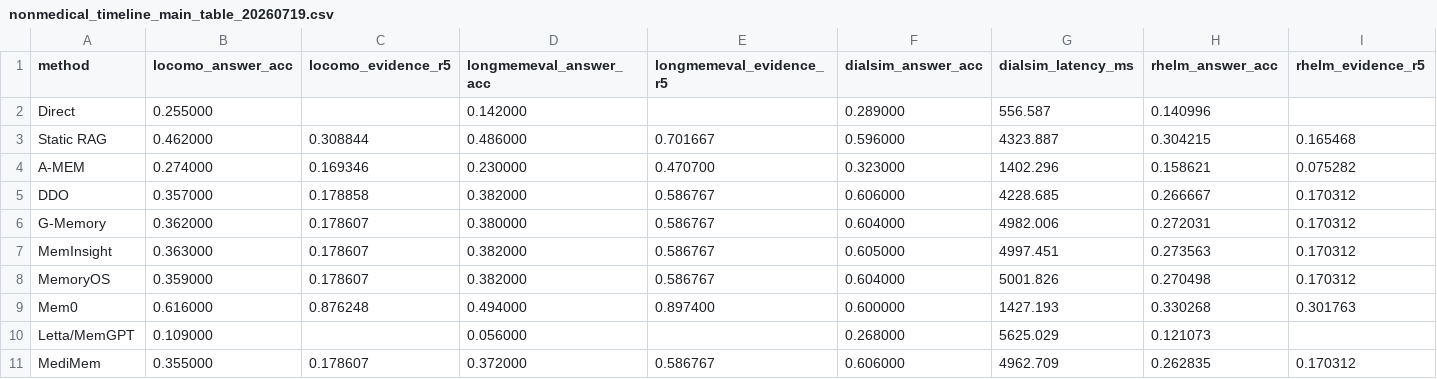
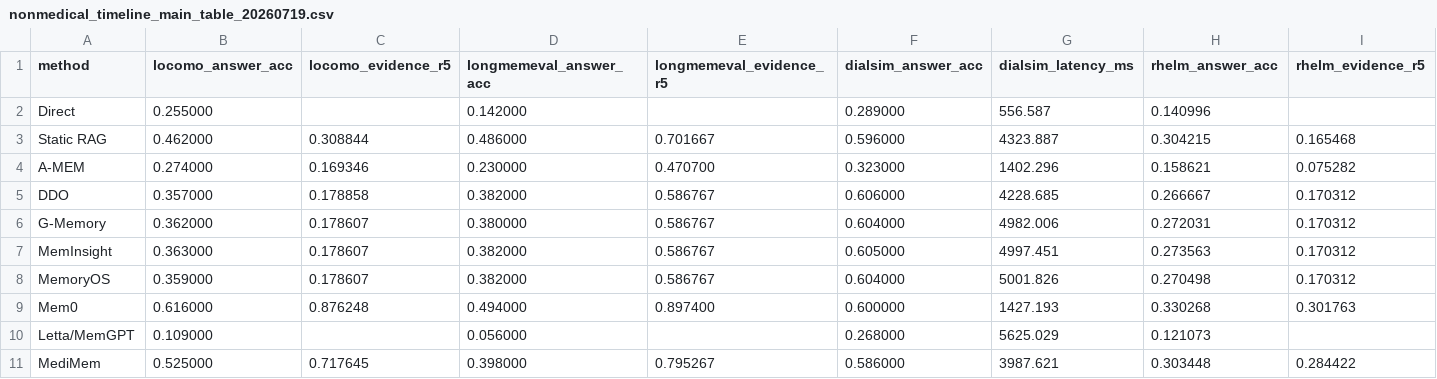
Before and after one commit to 13732400462/MediMem, a CSV file: outputs/nonmedical_timeline_main_table_20260719.csv, drawn as a sheet; only a part is shown; the diff covers the shown part only; the diff names each change by its address in the sheet, - before the commit and + after, or states it on an @@ line.

Commit message:
Archive best complete Table 2 fallback run

```diff
--- a/outputs/nonmedical_timeline_main_table_20260719.csv
+++ b/outputs/nonmedical_timeline_main_table_20260719.csv
-B11 (locomo_answer_acc): 0.355000
+B11 (locomo_answer_acc): 0.525000
-C11 (locomo_evidence_r5): 0.178607
+C11 (locomo_evidence_r5): 0.717645
-D11 (longmemeval_answer_acc): 0.372000
+D11 (longmemeval_answer_acc): 0.398000
-E11 (longmemeval_evidence_r5): 0.586767
+E11 (longmemeval_evidence_r5): 0.795267
-F11 (dialsim_answer_acc): 0.606000
+F11 (dialsim_answer_acc): 0.586000
-G11 (dialsim_latency_ms): 4962.709
+G11 (dialsim_latency_ms): 3987.621
-H11 (rhelm_answer_acc): 0.262835
+H11 (rhelm_answer_acc): 0.303448
-I11 (rhelm_evidence_r5): 0.170312
+I11 (rhelm_evidence_r5): 0.284422
```
Also changed, not shown: 2 edited cells elsewhere in this file, 1 other file.
